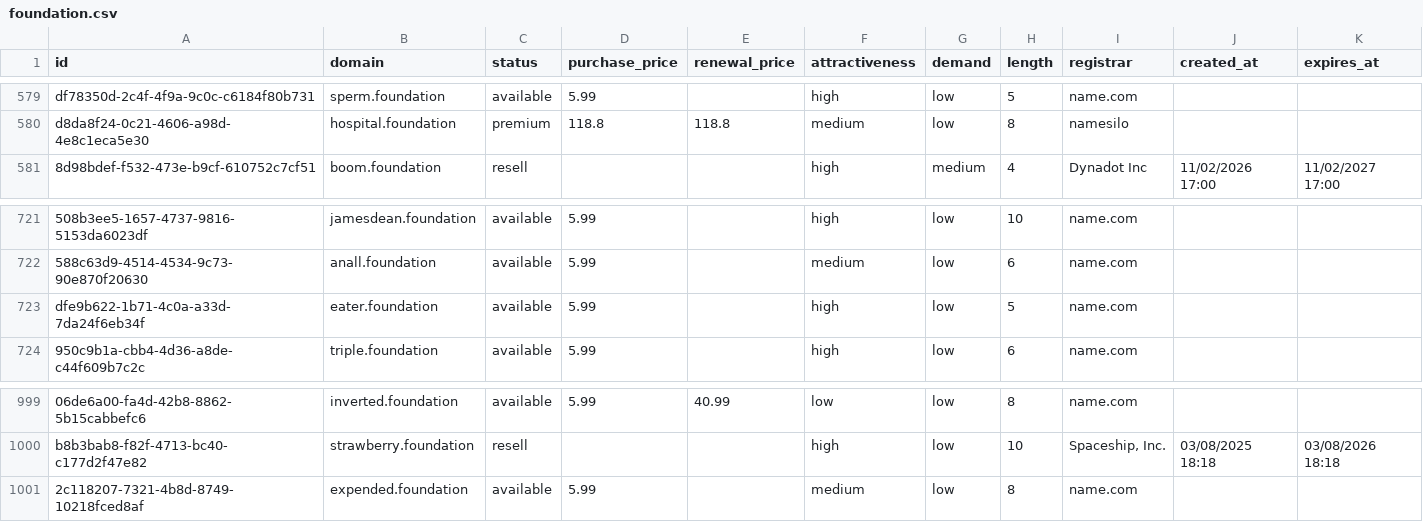
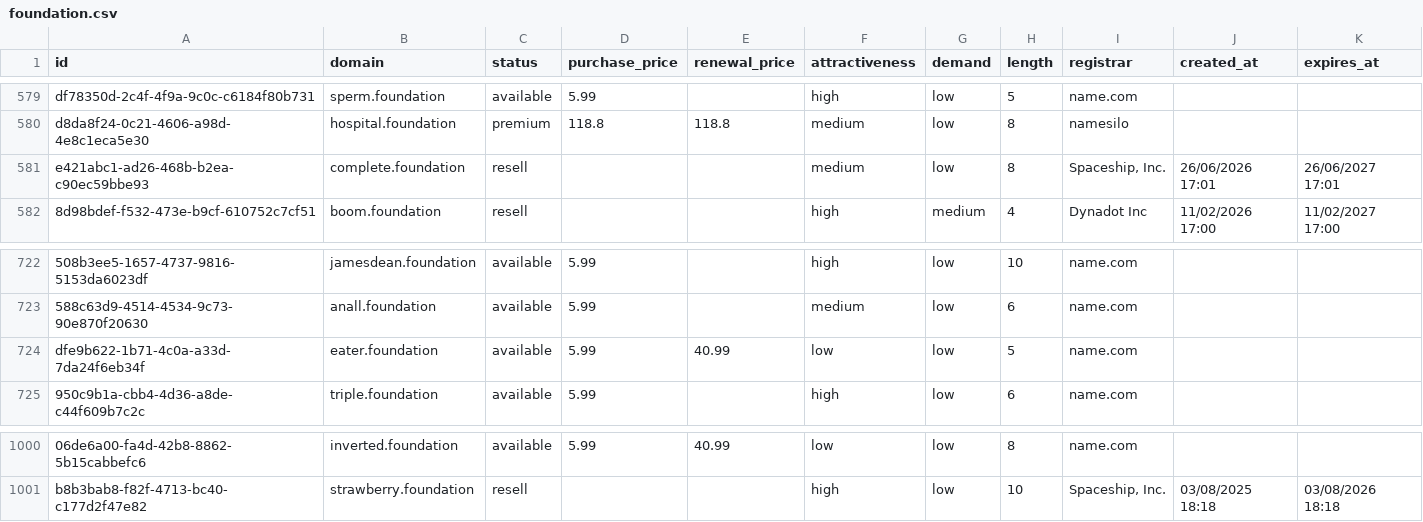
Before and after one commit to UniqueDomains/foundation-oneword-domains, a CSV file: foundation.csv, drawn as a sheet; only a part is shown, gaps mark what is left out; removed rows and columns are numbered as before the commit, all else as after; the diff names each change by its address in the sheet, - before the commit and + after, or states it on an @@ line.

Commit message:
Domains update

```diff
--- a/foundation.csv
+++ b/foundation.csv
+row 581: e421abc1-ad26-468b-b2ea-c90ec59bbe93 | complete.foundation | resell |  |  | medium | low | 8 | Spaceship, Inc. | 26/06/2026 17:01 | 26/06/2027 17:01
-E724 (renewal_price): (empty)
+E724 (renewal_price): 40.99
-F724 (attractiveness): high
+F724 (attractiveness): low
-row 1001: 2c118207-7321-4b8d-8749-10218fced8af | expended.foundation | available | 5.99 |  | medium | low | 8 | name.com
```
Also changed, not shown: 4 other files.
